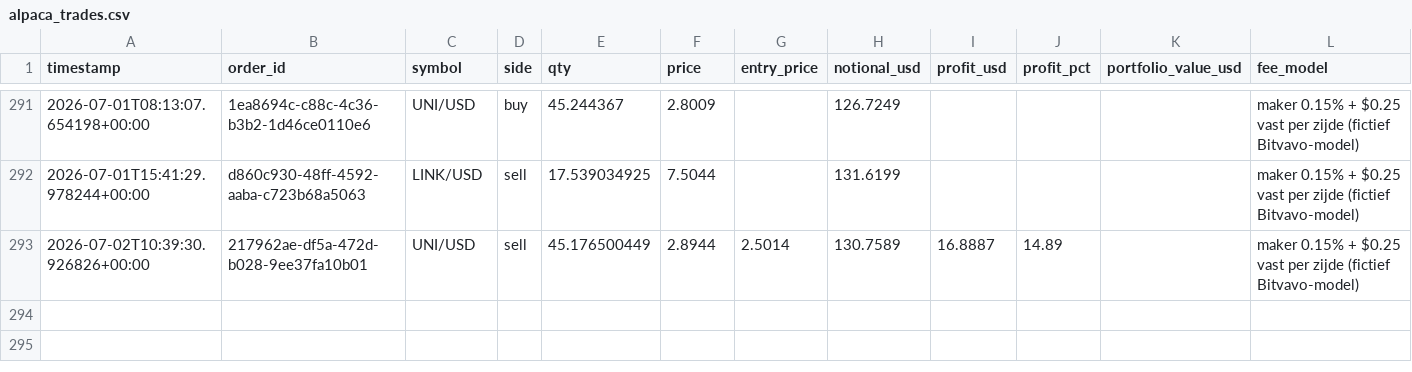
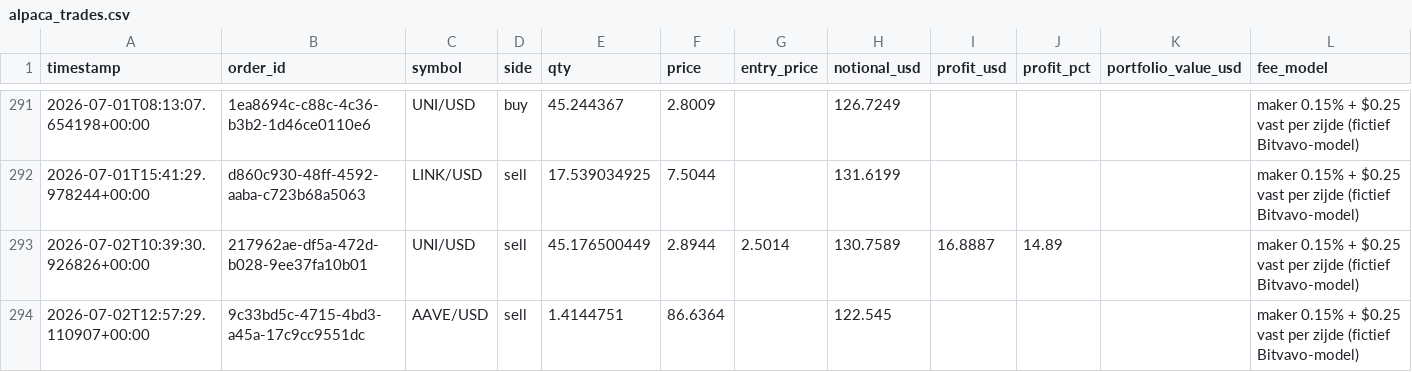
Before and after one commit to Bramsmit/MCP-alpaca, a CSV file: data/alpaca_trades.csv, drawn as a sheet; only a part is shown, gaps mark what is left out.

```diff
--- a/data/alpaca_trades.csv
+++ b/data/alpaca_trades.csv
@@ -293 +293,2 @@ timestamp,order_id,symbol,side,qty,price,entry_price,notional_usd,profit_usd,pro
 2026-07-02T10:39:30.926826+00:00,217962ae-df5a-472d-b028-9ee37fa10b01,UNI/USD,sell,45.176500449,2.8944,2.5014,130.7589,16.8887,14.89,,maker 0.15% + $0.25 vast per zijde (fictief Bitvavo-model)
+2026-07-02T12:57:29.110907+00:00,9c33bd5c-4715-4bd3-a45a-17c9cc9551dc,AAVE/USD,sell,1.4144751,86.6364,,122.545,,,,maker 0.15% + $0.25 vast per zijde (fictief Bitvavo-model)
```
Also changed, not shown: 1 other file.
